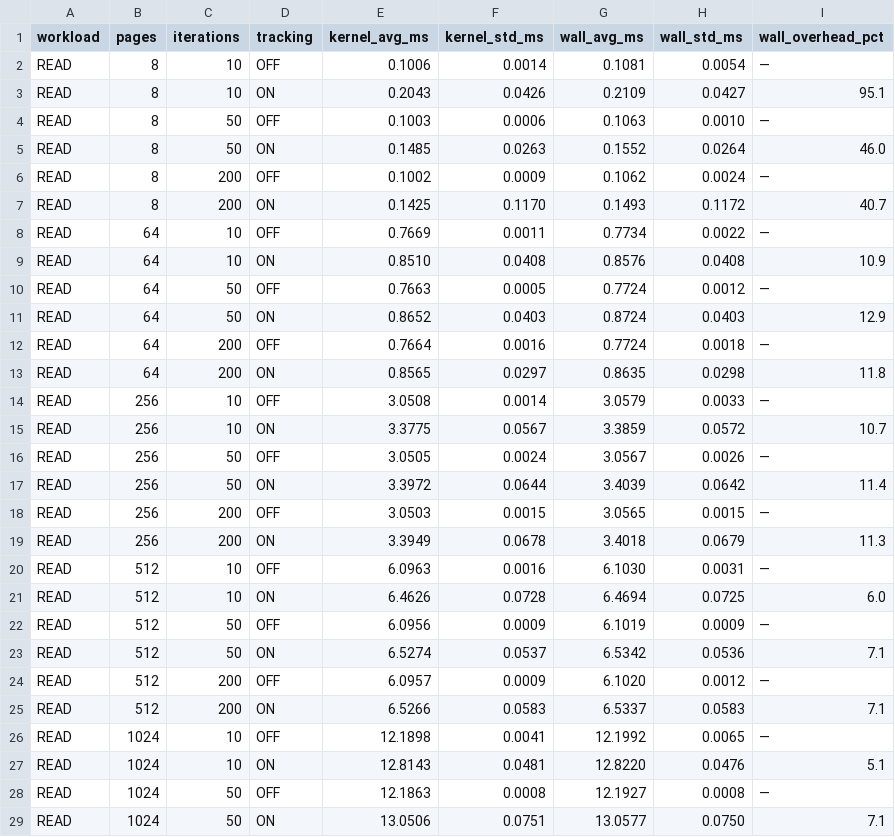
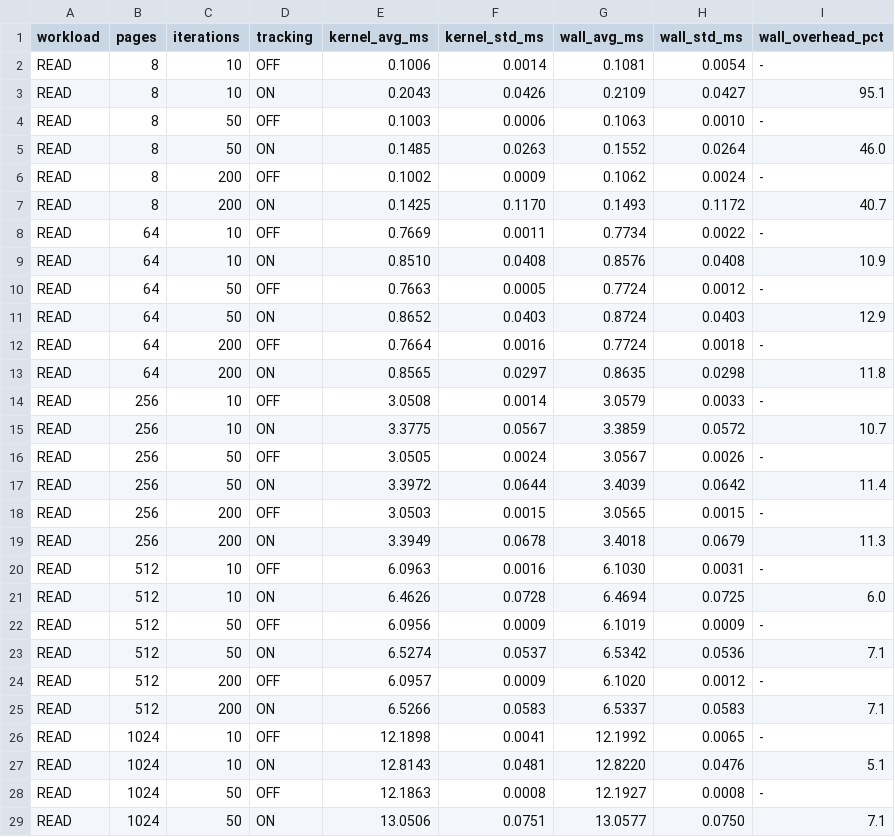
Before and after one commit to aleph-5/open-gpu-kernel-modules, a CSV file: performance_tests/results.csv, drawn as a sheet; only a part is shown; the diff covers the shown part only.

```diff
--- a/performance_tests/results.csv
+++ b/performance_tests/results.csv
@@ -1,29 +1,29 @@
 workload,pages,iterations,tracking,kernel_avg_ms,kernel_std_ms,wall_avg_ms,wall_std_ms,wall_overhead_pct
-READ,8,10,OFF,0.1006,0.0014,0.1081,0.0054,—
+READ,8,10,OFF,0.1006,0.0014,0.1081,0.0054,-
 READ,8,10,ON,0.2043,0.0426,0.2109,0.0427,95.1
-READ,8,50,OFF,0.1003,0.0006,0.1063,0.0010,—
+READ,8,50,OFF,0.1003,0.0006,0.1063,0.0010,-
 READ,8,50,ON,0.1485,0.0263,0.1552,0.0264,46.0
-READ,8,200,OFF,0.1002,0.0009,0.1062,0.0024,—
+READ,8,200,OFF,0.1002,0.0009,0.1062,0.0024,-
 READ,8,200,ON,0.1425,0.1170,0.1493,0.1172,40.7
-READ,64,10,OFF,0.7669,0.0011,0.7734,0.0022,—
+READ,64,10,OFF,0.7669,0.0011,0.7734,0.0022,-
 READ,64,10,ON,0.8510,0.0408,0.8576,0.0408,10.9
-READ,64,50,OFF,0.7663,0.0005,0.7724,0.0012,—
+READ,64,50,OFF,0.7663,0.0005,0.7724,0.0012,-
 READ,64,50,ON,0.8652,0.0403,0.8724,0.0403,12.9
-READ,64,200,OFF,0.7664,0.0016,0.7724,0.0018,—
+READ,64,200,OFF,0.7664,0.0016,0.7724,0.0018,-
 READ,64,200,ON,0.8565,0.0297,0.8635,0.0298,11.8
-READ,256,10,OFF,3.0508,0.0014,3.0579,0.0033,—
+READ,256,10,OFF,3.0508,0.0014,3.0579,0.0033,-
 READ,256,10,ON,3.3775,0.0567,3.3859,0.0572,10.7
-READ,256,50,OFF,3.0505,0.0024,3.0567,0.0026,—
+READ,256,50,OFF,3.0505,0.0024,3.0567,0.0026,-
 READ,256,50,ON,3.3972,0.0644,3.4039,0.0642,11.4
-READ,256,200,OFF,3.0503,0.0015,3.0565,0.0015,—
+READ,256,200,OFF,3.0503,0.0015,3.0565,0.0015,-
 READ,256,200,ON,3.3949,0.0678,3.4018,0.0679,11.3
-READ,512,10,OFF,6.0963,0.0016,6.1030,0.0031,—
+READ,512,10,OFF,6.0963,0.0016,6.1030,0.0031,-
 READ,512,10,ON,6.4626,0.0728,6.4694,0.0725,6.0
-READ,512,50,OFF,6.0956,0.0009,6.1019,0.0009,—
+READ,512,50,OFF,6.0956,0.0009,6.1019,0.0009,-
 READ,512,50,ON,6.5274,0.0537,6.5342,0.0536,7.1
-READ,512,200,OFF,6.0957,0.0009,6.1020,0.0012,—
+READ,512,200,OFF,6.0957,0.0009,6.1020,0.0012,-
 READ,512,200,ON,6.5266,0.0583,6.5337,0.0583,7.1
-READ,1024,10,OFF,12.1898,0.0041,12.1992,0.0065,—
+READ,1024,10,OFF,12.1898,0.0041,12.1992,0.0065,-
 READ,1024,10,ON,12.8143,0.0481,12.8220,0.0476,5.1
-READ,1024,50,OFF,12.1863,0.0008,12.1927,0.0008,—
+READ,1024,50,OFF,12.1863,0.0008,12.1927,0.0008,-
 READ,1024,50,ON,13.0506,0.0751,13.0577,0.0750,7.1
```
Also changed, not shown: 31 edited cells elsewhere in this file, 32 other files.
